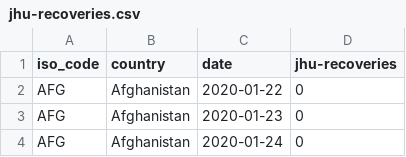
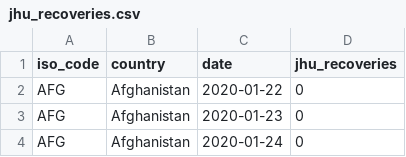
Before and after one commit to sdsna/lancet-covid-19-database, a CSV file: data/indicators/jhu_recoveries.csv (was data/indicators/jhu-recoveries.csv), drawn as a sheet; only a part is shown.

```diff
--- a/data/indicators/jhu-recoveries.csv
+++ b/data/indicators/jhu_recoveries.csv
@@ -1,2 +1,2 @@
-iso_code,country,date,jhu-recoveries
+iso_code,country,date,jhu_recoveries
 AFG,Afghanistan,2020-01-22,0
```
Also changed, not shown: data/codebook.csv, data/indicators/jhu_cases.csv, 35 other files.
